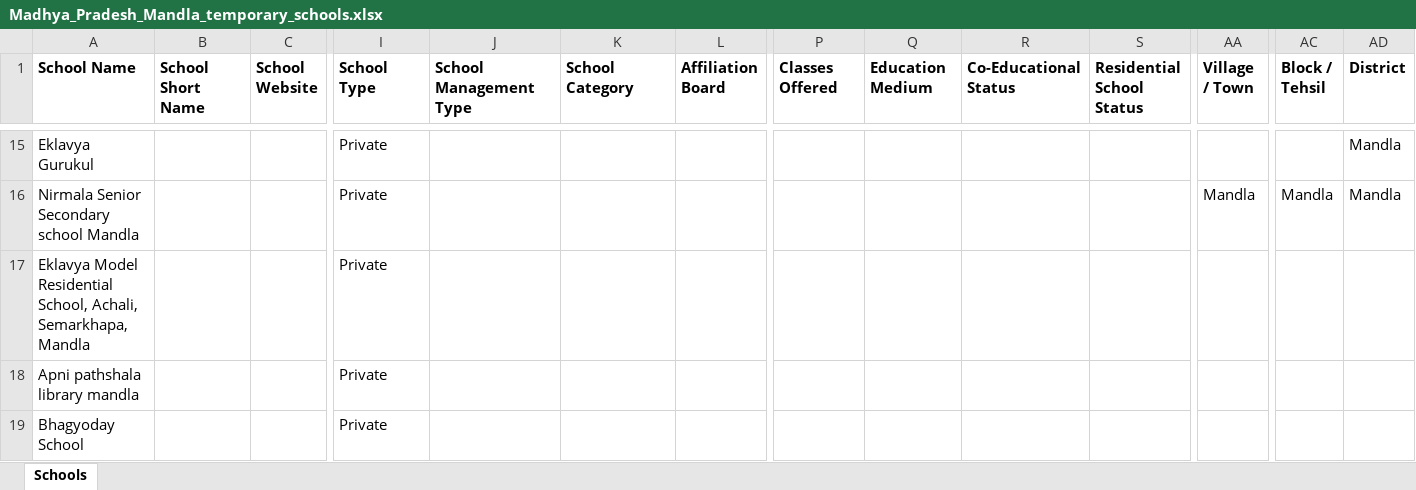
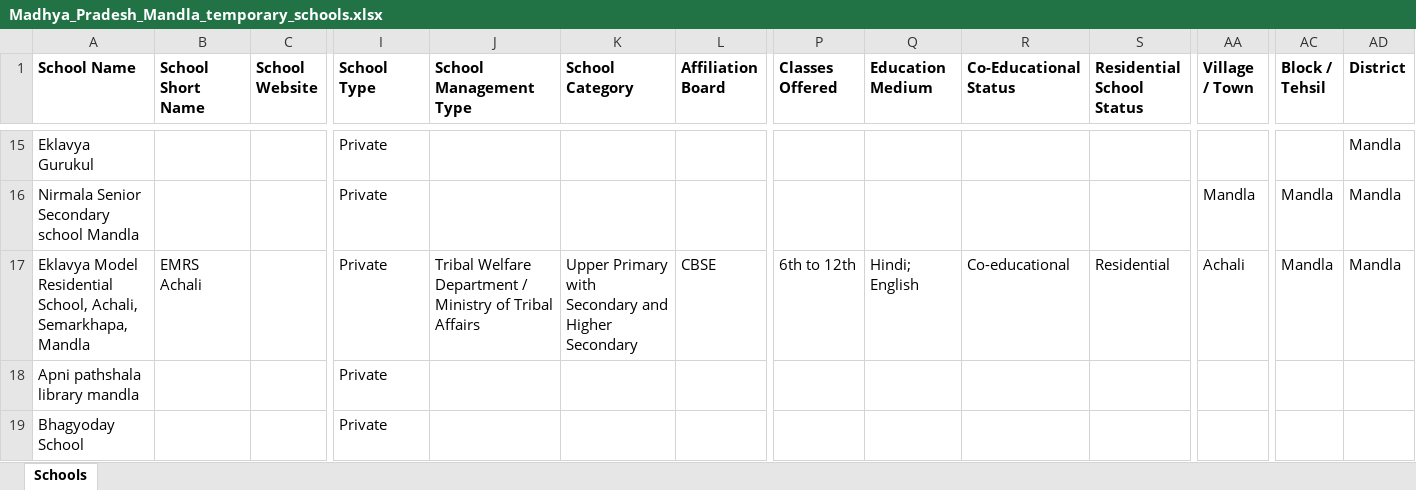
Before and after one commit to anandsagar6/School_Data_Scraper, an Excel workbook: Temp_Data/Madhya_Pradesh_Mandla_temporary_schools.xlsx, sheet Schools, drawn as a sheet; only a part is shown, gaps mark what is left out; values as stored, in another font and other column widths than the file's, no borders; the diff names each change by its address in the sheet, - before the commit and + after, or states it on an @@ line.

Commit message:
school data: school saved in Mandla (rank 6/10)

```diff
--- a/Temp_Data/Madhya_Pradesh_Mandla_temporary_schools.xlsx (sheet Schools)
+++ b/Temp_Data/Madhya_Pradesh_Mandla_temporary_schools.xlsx (sheet Schools)
-B17 (School Short Name): (empty)
+B17 (School Short Name): EMRS Achali
-J17 (School Management Type): (empty)
+J17 (School Management Type): Tribal Welfare Department / Ministry of Tribal Affairs
-K17 (School Category): (empty)
+K17 (School Category): Upper Primary with Secondary and Higher Secondary
-L17 (Affiliation Board): (empty)
+L17 (Affiliation Board): CBSE
-P17 (Classes Offered): (empty)
+P17 (Classes Offered): 6th to 12th
-Q17 (Education Medium): (empty)
+Q17 (Education Medium): Hindi; English
-R17 (Co-Educational Status): (empty)
+R17 (Co-Educational Status): Co-educational
-S17 (Residential School Status): (empty)
+S17 (Residential School Status): Residential
-AA17 (Village / Town): (empty)
+AA17 (Village / Town): Achali
-AC17 (Block / Tehsil): (empty)
+AC17 (Block / Tehsil): Mandla
-AD17 (District): (empty)
+AD17 (District): Mandla
```
Also changed, not shown: 1 other file.
